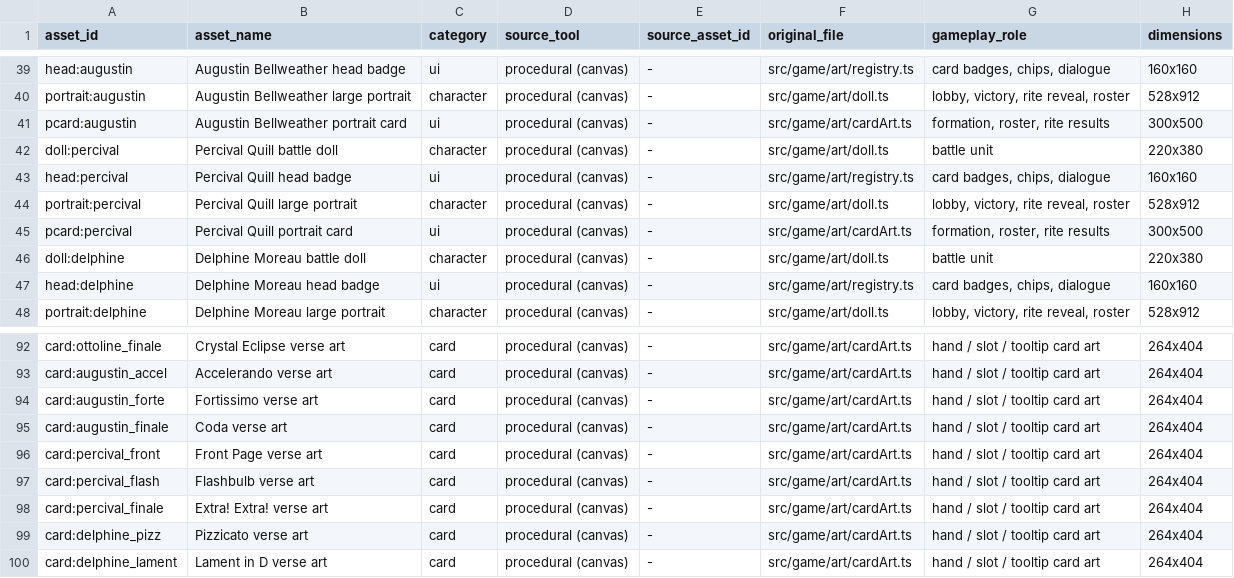
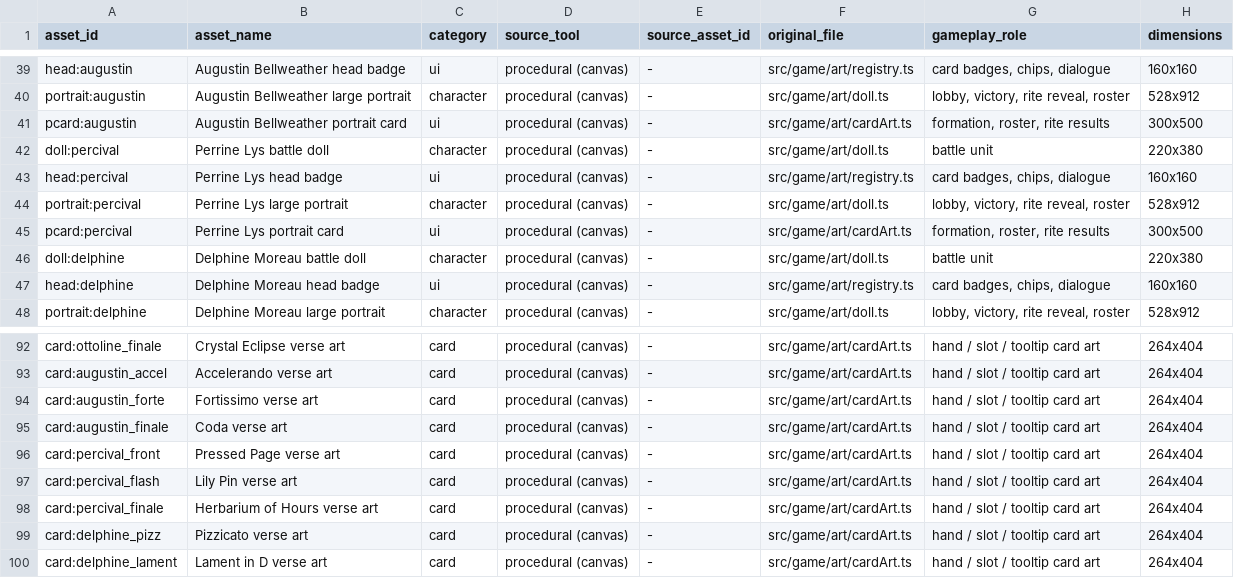
Before and after one commit to ChickabeeJJ/Project-Firefly, a CSV file: docs/asset-manifest.csv, drawn as a sheet; only a part is shown, gaps mark what is left out; the diff names each change by its address in the sheet, - before the commit and + after, or states it on an @@ line.

```diff
--- a/docs/asset-manifest.csv
+++ b/docs/asset-manifest.csv
-B42 (asset_name): Percival Quill battle doll
+B42 (asset_name): Perrine Lys battle doll
-B43 (asset_name): Percival Quill head badge
+B43 (asset_name): Perrine Lys head badge
-B44 (asset_name): Percival Quill large portrait
+B44 (asset_name): Perrine Lys large portrait
-B45 (asset_name): Percival Quill portrait card
+B45 (asset_name): Perrine Lys portrait card
-B96 (asset_name): Front Page verse art
+B96 (asset_name): Pressed Page verse art
-B97 (asset_name): Flashbulb verse art
+B97 (asset_name): Lily Pin verse art
-B98 (asset_name): Extra! Extra! verse art
+B98 (asset_name): Herbarium of Hours verse art
```
Also changed, not shown: 37 other files.
